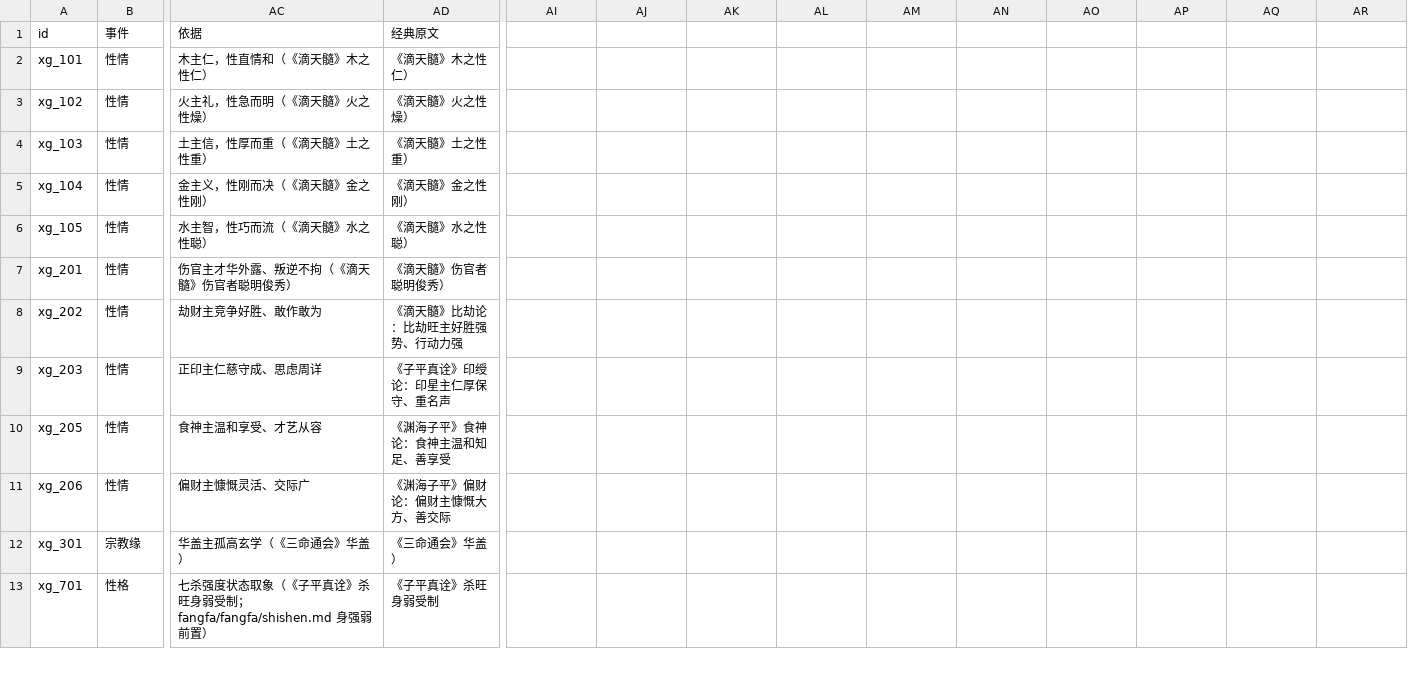
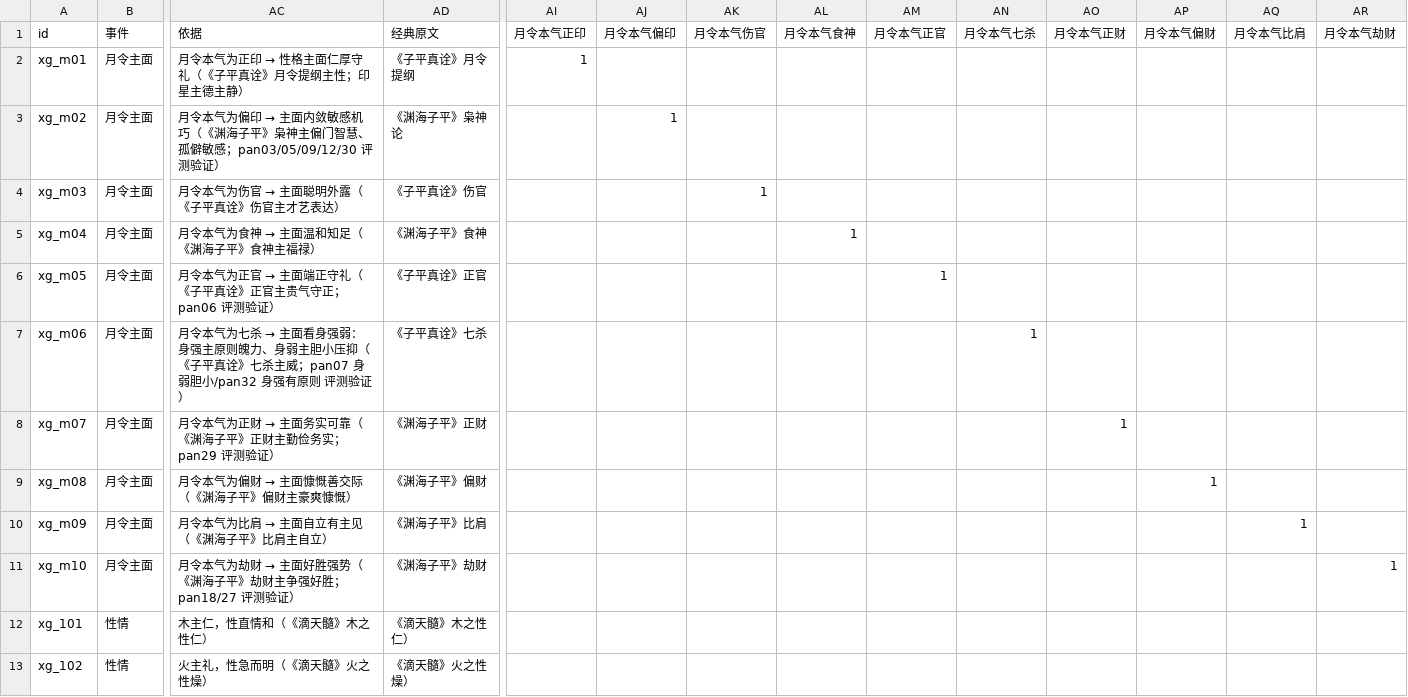
Before and after one commit to ml8s/liki, a CSV file: tools/bazi/xingge.csv, drawn as a sheet; only a part is shown, gaps mark what is left out; the shorter side is filled out with more unchanged rows; rows hold the shown columns only; the diff names each change by its address in the sheet, - before the commit and + after, or states it on an @@ line.

Commit message:
断语撞修复：月令格神定性格主面 + 上下文因子补齐（根因：缺上下文因子致矛盾条目同命中）
扫描发现「撞」：xingge 26/32 盘同命中外向(劫财/伤官/七杀)+内向(正印/华盖/枭神)冲突断语；marriage pan32 同命中婚可成+寡宿婚缘迟；caiyun pan05 同命中财运顺畅+大运破财。

修复（命理依据）：
- 新增「月令本气十神」因子 10 个（atoms 算子+factors.csv）——《子平真诠》月令为提纲格神主性
- xingge 表头插 10 条「月令主面」断语（xg_m01~m10，表序优先）：验证 10/10 盘主面唯一命中且方向与答案一致（pan12 偏印→内向、pan07 七杀身弱→胆小、pan05 偏印→谨慎）
- SKILL.md 性格主面裁决：主面=月令本气，十神旺衰断语只作辅面不反超
- marriage hun_105c/106 加寡宿=0 排除；caiyun cai_101 加大运比劫=0 排除（时间维度上下文）
- 根因报告 ROOTCAUSE.md + 撞扫描脚本

```diff
--- a/tools/bazi/xingge.csv
+++ b/tools/bazi/xingge.csv
-AI1: (empty)
+AI1: 月令本气正印
-AJ1: (empty)
+AJ1: 月令本气偏印
-AK1: (empty)
+AK1: 月令本气伤官
-AL1: (empty)
+AL1: 月令本气食神
-AM1: (empty)
+AM1: 月令本气正官
-AN1: (empty)
+AN1: 月令本气七杀
-AO1: (empty)
+AO1: 月令本气正财
-AP1: (empty)
+AP1: 月令本气偏财
-AQ1: (empty)
+AQ1: 月令本气比肩
-AR1: (empty)
+AR1: 月令本气劫财
+row 2: xg_m01 | 月令主面 | 月令本气为正印 → 性格主面仁厚守礼（《子平真诠》月令提纲主性；印星主德主静） | 《子平真诠》月令提纲 | 1
+row 3: xg_m02 | 月令主面 | 月令本气为偏印 → 主面内敛敏感机巧（《渊海子平》枭神主偏门智慧、孤僻敏感；pan03/05/09/12/30 评测验证） | 《渊海子平》枭神论 |  | 1
+row 4: xg_m03 | 月令主面 | 月令本气为伤官 → 主面聪明外露（《子平真诠》伤官主才艺表达） | 《子平真诠》伤官 |  |  | 1
+row 5: xg_m04 | 月令主面 | 月令本气为食神 → 主面温和知足（《渊海子平》食神主福禄） | 《渊海子平》食神 |  |  |  | 1
+row 6: xg_m05 | 月令主面 | 月令本气为正官 → 主面端正守礼（《子平真诠》正官主贵气守正；pan06 评测验证） | 《子平真诠》正官 |  |  |  |  | 1
+row 7: xg_m06 | 月令主面 | 月令本气为七杀 → 主面看身强弱：身强主原则魄力、身弱主胆小压抑（《子平真诠》七杀主威；pan07 身弱胆小/pan32 身强有原则 评测验证） | 《子平真诠》七杀 |  |  |  |  |  | 1
+row 8: xg_m07 | 月令主面 | 月令本气为正财 → 主面务实可靠（《渊海子平》正财主勤俭务实；pan29 评测验证） | 《渊海子平》正财 |  |  |  |  |  |  | 1
+row 9: xg_m08 | 月令主面 | 月令本气为偏财 → 主面慷慨善交际（《渊海子平》偏财主豪爽慷慨） | 《渊海子平》偏财 |  |  |  |  |  |  |  | 1
+row 10: xg_m09 | 月令主面 | 月令本气为比肩 → 主面自立有主见（《渊海子平》比肩主自立） | 《渊海子平》比肩 |  |  |  |  |  |  |  |  | 1
+row 11: xg_m10 | 月令主面 | 月令本气为劫财 → 主面好胜强势（《渊海子平》劫财主争强好胜；pan18/27 评测验证） | 《渊海子平》劫财 |  |  |  |  |  |  |  |  |  | 1
```
Also changed, not shown: tools/bazi/caiyun.csv, tools/bazi/marriage.csv, 9 other files.
